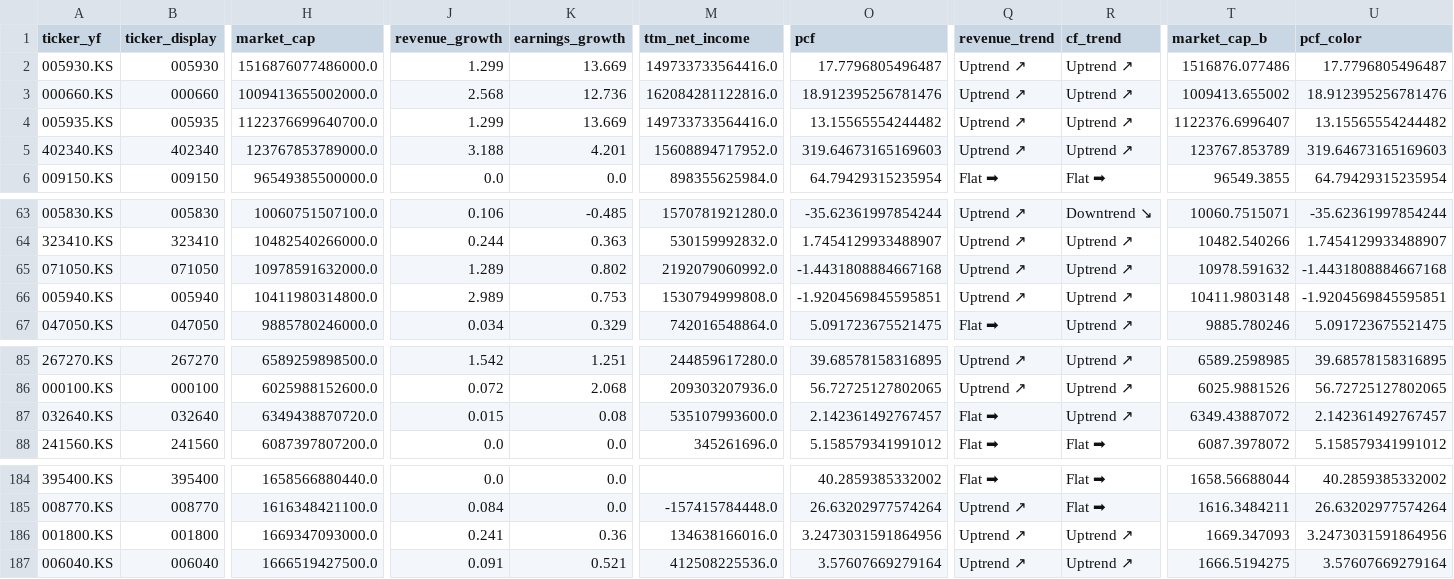
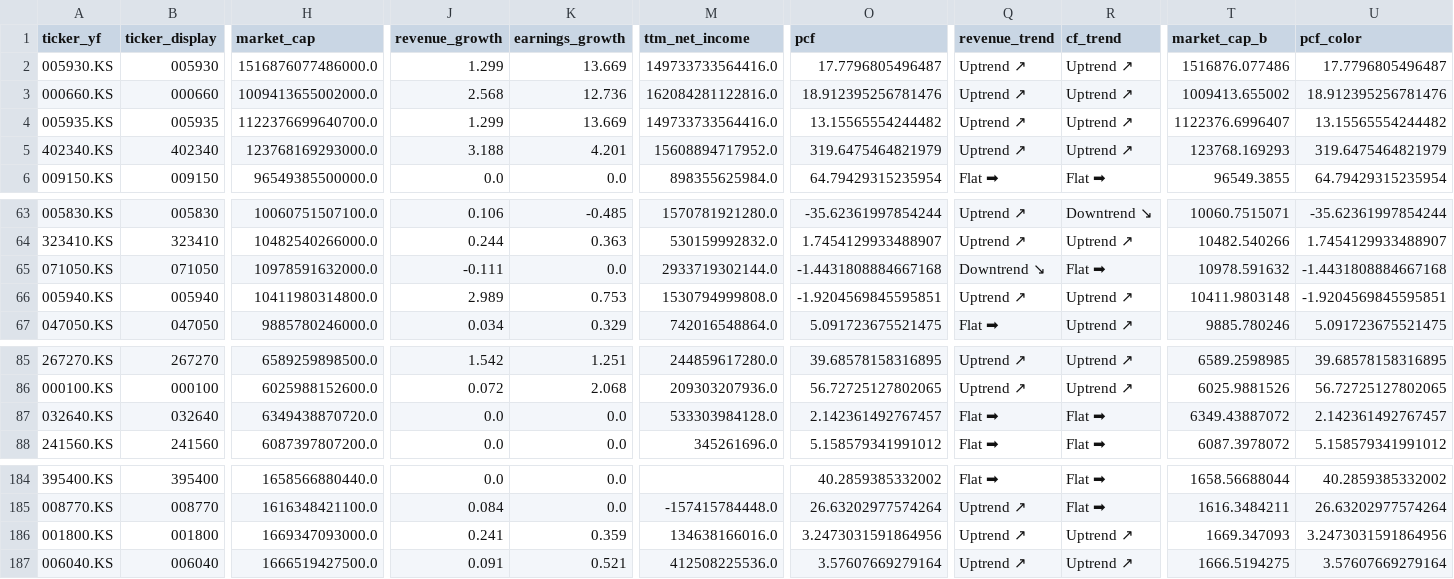
Before and after one commit to hyoseok88/g-valuemap, a CSV file: seeds/korea.csv, drawn as a sheet; only a part is shown, gaps mark what is left out; the diff names each change by its address in the sheet, - before the commit and + after, or states it on an @@ line.

```diff
--- a/seeds/korea.csv
+++ b/seeds/korea.csv
-H5 (market_cap): 123767853789000.0
+H5 (market_cap): 123768169293000.0
-O5 (pcf): 319.64673165169603
+O5 (pcf): 319.6475464821979
-T5 (market_cap_b): 123767.853789
+T5 (market_cap_b): 123768.169293
-U5 (pcf_color): 319.64673165169603
+U5 (pcf_color): 319.6475464821979
-J65 (revenue_growth): 1.289
+J65 (revenue_growth): -0.111
-K65 (earnings_growth): 0.802
+K65 (earnings_growth): 0.0
-M65 (ttm_net_income): 2192079060992.0
+M65 (ttm_net_income): 2933719302144.0
-Q65 (revenue_trend): Uptrend ↗
+Q65 (revenue_trend): Downtrend ↘
-R65 (cf_trend): Uptrend ↗
+R65 (cf_trend): Flat ➡
-J87 (revenue_growth): 0.015
+J87 (revenue_growth): 0.0
-K87 (earnings_growth): 0.08
+K87 (earnings_growth): 0.0
-M87 (ttm_net_income): 535107993600.0
+M87 (ttm_net_income): 533303984128.0
-R87 (cf_trend): Uptrend ↗
+R87 (cf_trend): Flat ➡
-K186 (earnings_growth): 0.36
+K186 (earnings_growth): 0.359
```
Also changed, not shown: seeds/usa.csv.
